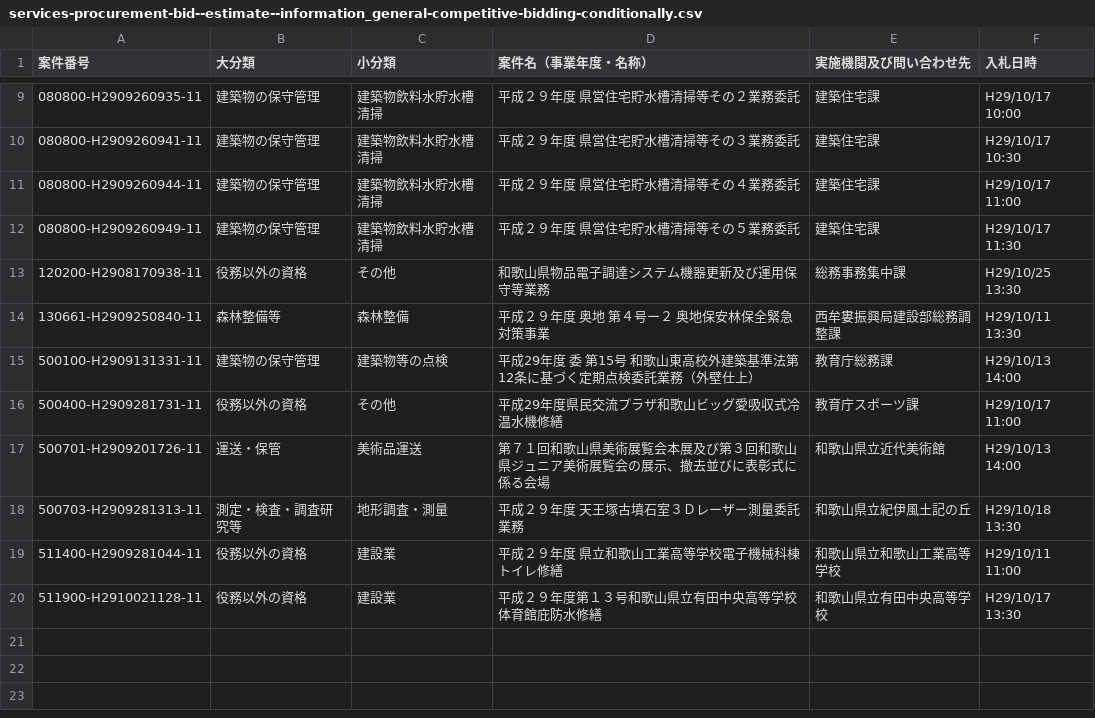
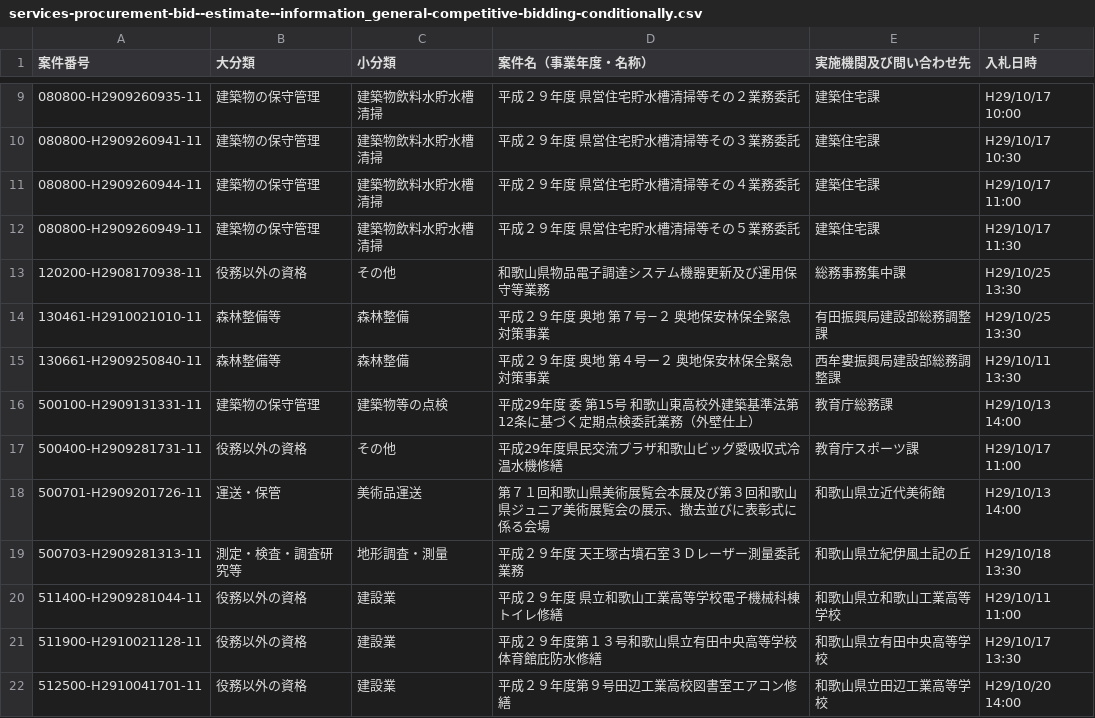
Before and after one commit to wakayama-pref-org/Services-procurement-bid--estimate--information_General-competitive-bidding-conditionally, a CSV file: csv/services-procurement-bid--estimate--information_general-competitive-bidding-conditionally.csv, drawn as a sheet; only a part is shown, gaps mark what is left out.

```diff
--- a/csv/services-procurement-bid--estimate--information_general-competitive-bidding-conditionally.csv
+++ b/csv/services-procurement-bid--estimate--information_general-competitive-bidding-conditionally.csv
@@ -13,2 +13,3 @@
 "120200-H2908170938-11","役務以外の資格","その他","和歌山県物品電子調達システム機器更新及び運用保守等業務","総務事務集中課","H29/10/25 13:30"
+"130461-H2910021010-11","森林整備等","森林整備","平成２９年度　奥地　第７号−２　奥地保安林保全緊急対策事業","有田振興局建設部総務調整課","H29/10/25 13:30"
 "130661-H2909250840-11","森林整備等","森林整備","平成２９年度　奥地　第４号ー２　奥地保安林保全緊急対策事業","西牟婁振興局建設部総務調整課","H29/10/11 13:30"
@@ -20 +21,2 @@
 "511900-H2910021128-11","役務以外の資格","建設業","平成２９年度第１３号和歌山県立有田中央高等学校体育館庇防水修繕","和歌山県立有田中央高等学校","H29/10/17 13:30"
+"512500-H2910041701-11","役務以外の資格","建設業","平成２９年度第９号田辺工業高校図書室エアコン修繕","和歌山県立田辺工業高等学校","H29/10/20 14:00"
```
Also changed, not shown: 1 other file.
